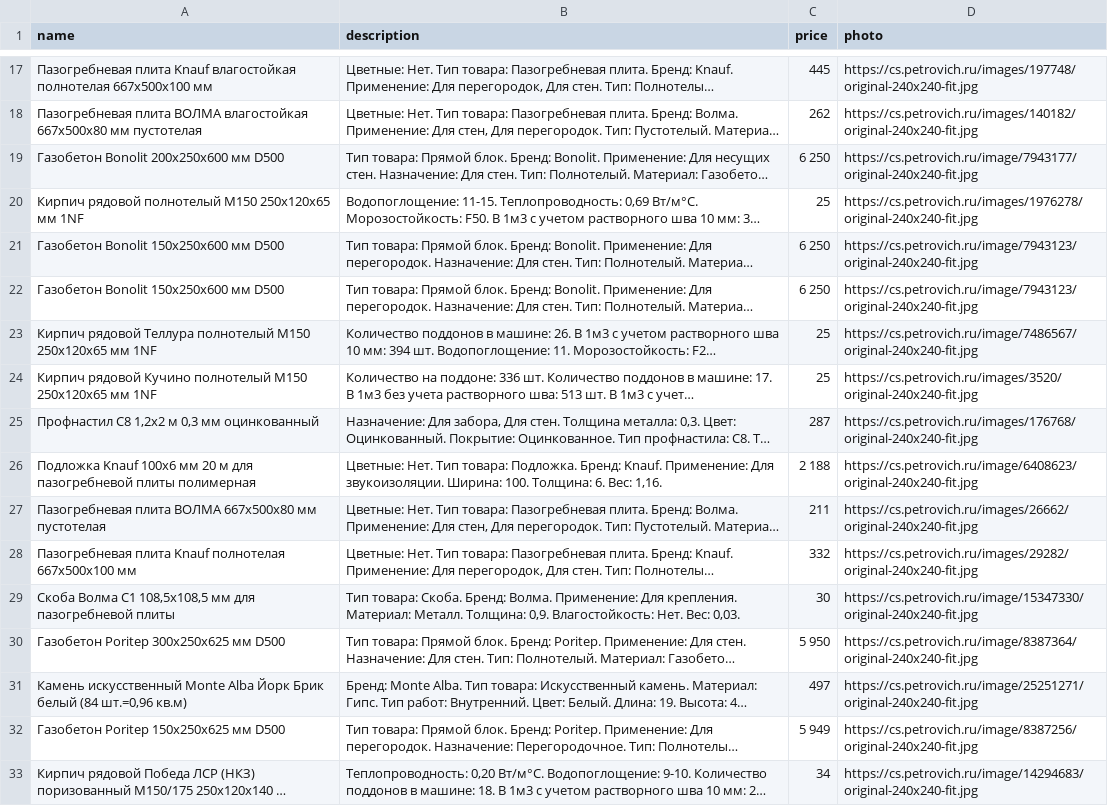
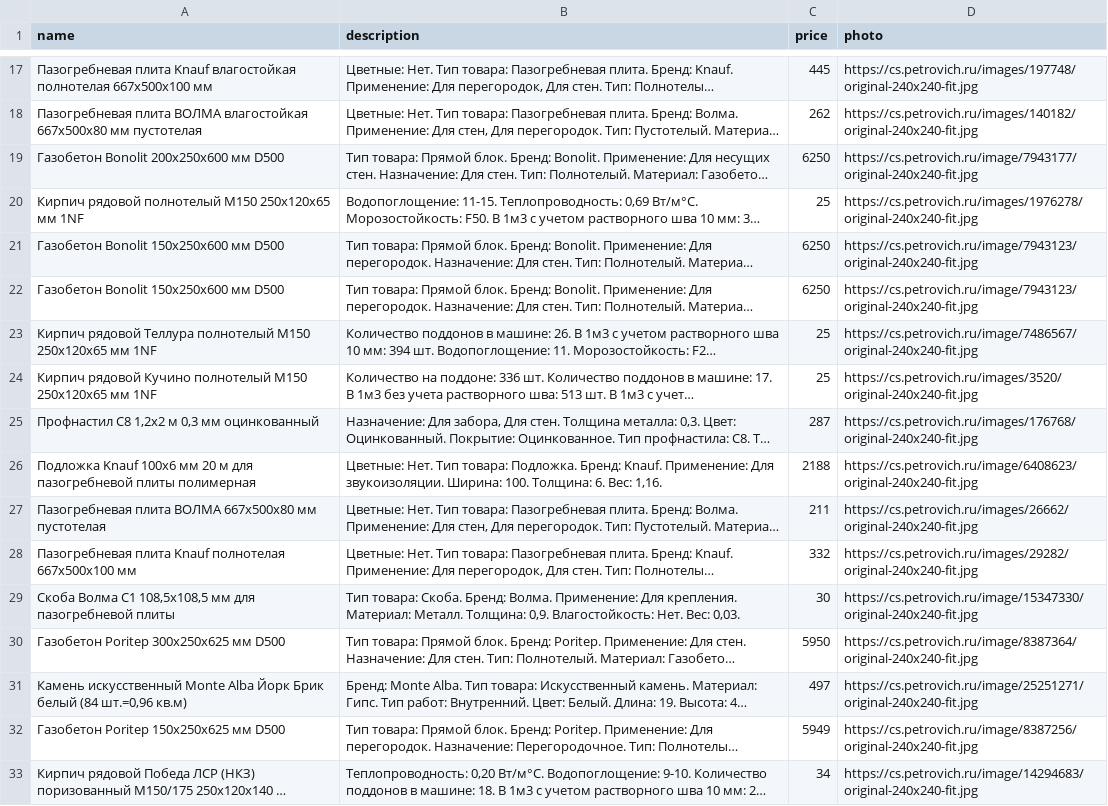
Before and after one commit to kravtandr/b2b-backend, a CSV file: test_products.csv, drawn as a sheet; only a part is shown, gaps mark what is left out; long unchanged cells end in …; the diff covers the shown part only; the diff names each change by its address in the sheet, - before the commit and + after, or states it on an @@ line.

Commit message:
products csv in correct format

```diff
--- a/test_products.csv
+++ b/test_products.csv
-C19 (price): 6 250
+C19 (price): 6250
-C21:C22 (price): 6 250
+C21:C22 (price): 6250
-C26 (price): 2 188
+C26 (price): 2188
-C30 (price): 5 950
+C30 (price): 5950
-C32 (price): 5 949
+C32 (price): 5949
```
Also changed, not shown: 24 edited cells elsewhere in this file, 1 other file.
